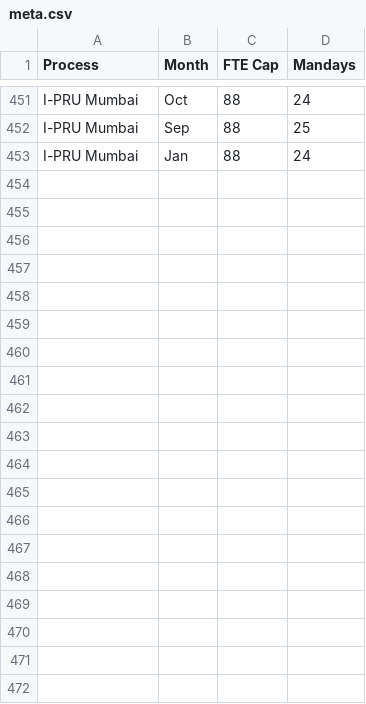
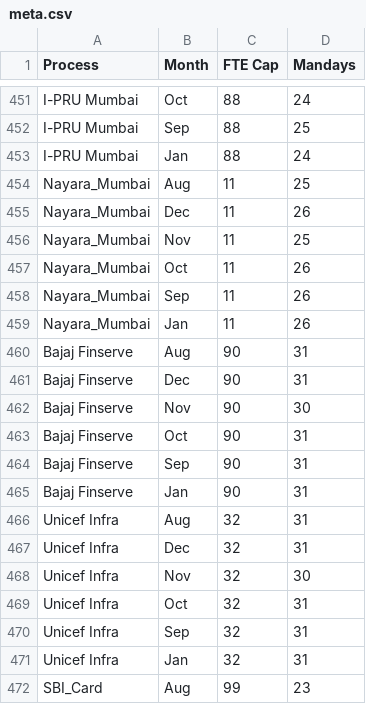
Before and after one commit to iccs-dev/Revenue, a CSV file: media/map/meta.csv, drawn as a sheet; only a part is shown, gaps mark what is left out; the diff covers the shown part only; the diff names each change by its address in the sheet, - before the commit and + after, or states it on an @@ line.

```diff
--- a/media/map/meta.csv
+++ b/media/map/meta.csv
+row 454: Nayara_Mumbai | Aug | 11 | 25
+row 455: Nayara_Mumbai | Dec | 11 | 26
+row 456: Nayara_Mumbai | Nov | 11 | 25
+row 457: Nayara_Mumbai | Oct | 11 | 26
+row 458: Nayara_Mumbai | Sep | 11 | 26
+row 459: Nayara_Mumbai | Jan | 11 | 26
+row 460: Bajaj Finserve | Aug | 90 | 31
+row 461: Bajaj Finserve | Dec | 90 | 31
+row 462: Bajaj Finserve | Nov | 90 | 30
+row 463: Bajaj Finserve | Oct | 90 | 31
+row 464: Bajaj Finserve | Sep | 90 | 31
+row 465: Bajaj Finserve | Jan | 90 | 31
+row 466: Unicef Infra | Aug | 32 | 31
+row 467: Unicef Infra | Dec | 32 | 31
+row 468: Unicef Infra | Nov | 32 | 30
+row 469: Unicef Infra | Oct | 32 | 31
+row 470: Unicef Infra | Sep | 32 | 31
+row 471: Unicef Infra | Jan | 32 | 31
+row 472: SBI_Card | Aug | 99 | 23
```
Also changed, not shown: 11 added rows and 5 edited cells elsewhere in this file, media/map/cost.csv, 3 other files.
